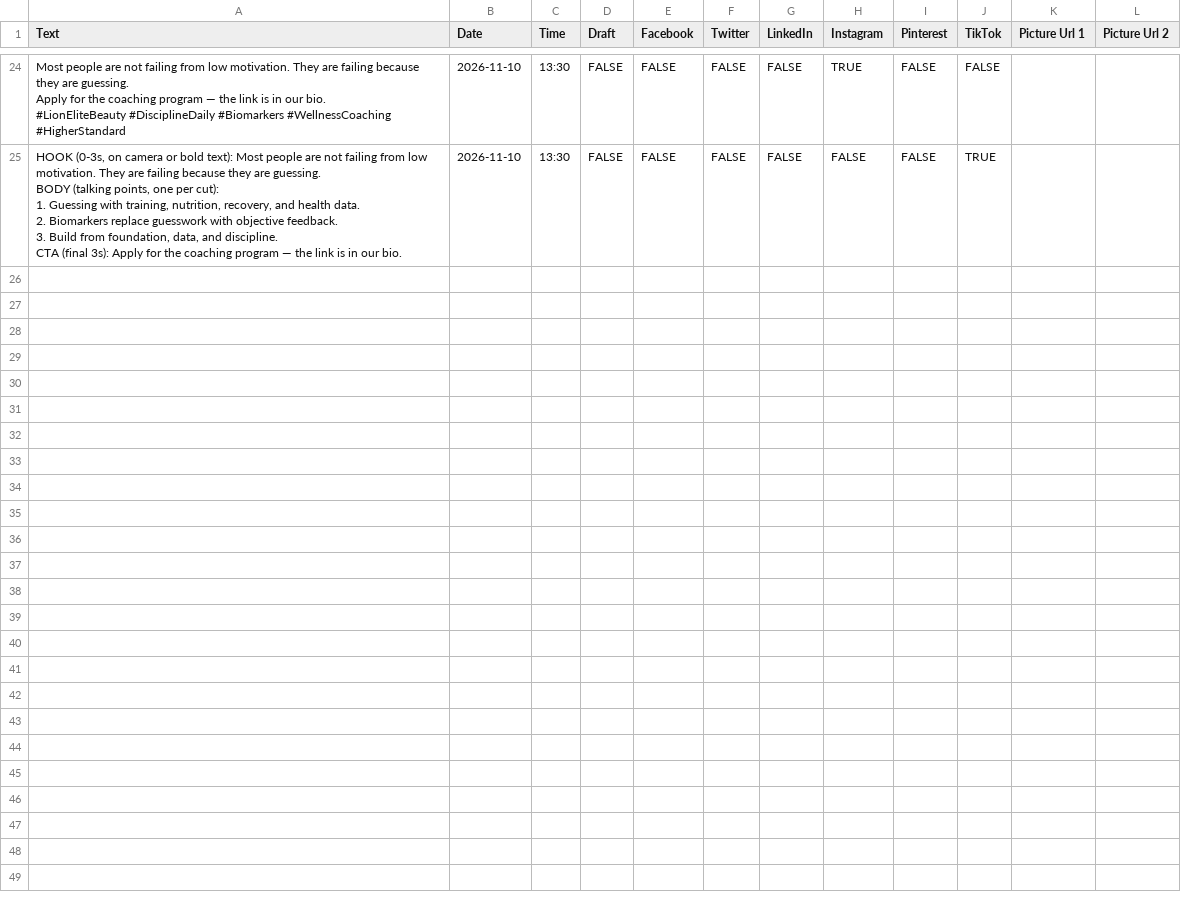
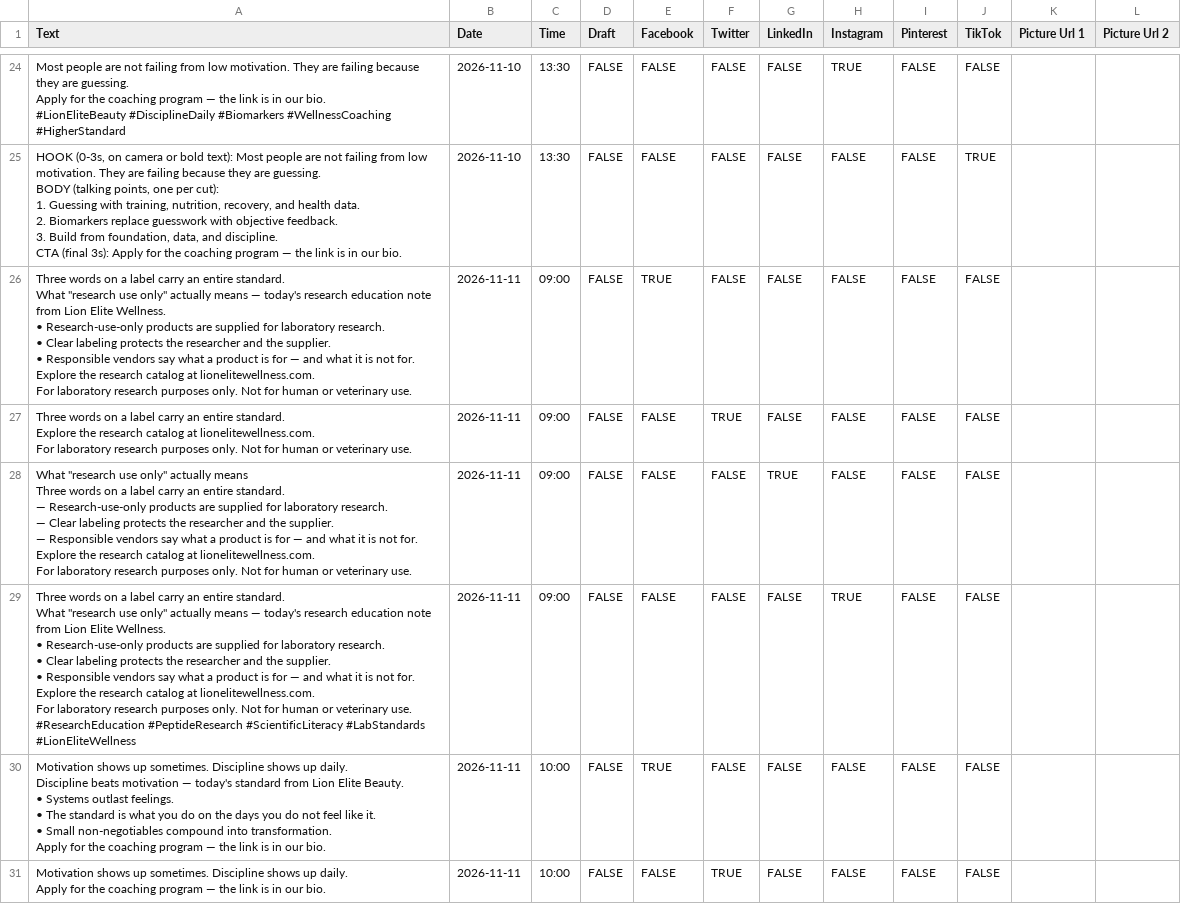
Before and after one commit to lionelite/lion-elite-os, a CSV file: content/metricool-import/week-of-2026-11-09.csv, drawn as a sheet; only a part is shown, gaps mark what is left out; the diff covers the shown part only.

```diff
--- a/content/metricool-import/week-of-2026-11-09.csv
+++ b/content/metricool-import/week-of-2026-11-09.csv
@@ -209 +209,53 @@ BODY (talking points, one per cut):
 CTA (final 3s): Apply for the coaching program — the link is in our bio.",2026-11-10,13:30,FALSE,FALSE,FALSE,FALSE,FALSE,FALSE,TRUE,,
+"Three words on a label carry an entire standard.
+
+What ""research use only"" actually means — today's research education note from Lion Elite Wellness.
+
+• Research-use-only products are supplied for laboratory research.
+• Clear labeling protects the researcher and the supplier.
+• Responsible vendors say what a product is for — and what it is not for.
+
+Explore the research catalog at lionelitewellness.com.
+
+For laboratory research purposes only. Not for human or veterinary use.",2026-11-11,09:00,FALSE,TRUE,FALSE,FALSE,FALSE,FALSE,FALSE,,
+"Three words on a label carry an entire standard.
+
+Explore the research catalog at lionelitewellness.com.
+
+For laboratory research purposes only. Not for human or veterinary use.",2026-11-11,09:00,FALSE,FALSE,TRUE,FALSE,FALSE,FALSE,FALSE,,
+"What ""research use only"" actually means
+
+Three words on a label carry an entire standard.
+
+— Research-use-only products are supplied for laboratory research.
+— Clear labeling protects the researcher and the supplier.
+— Responsible vendors say what a product is for — and what it is not for.
+
+Explore the research catalog at lionelitewellness.com.
+
+For laboratory research purposes only. Not for human or veterinary use.",2026-11-11,09:00,FALSE,FALSE,FALSE,TRUE,FALSE,FALSE,FALSE,,
+"Three words on a label carry an entire standard.
+
+What ""research use only"" actually means — today's research education note from Lion Elite Wellness.
+
+• Research-use-only products are supplied for laboratory research.
+• Clear labeling protects the researcher and the supplier.
+• Responsible vendors say what a product is for — and what it is not for.
+
+Explore the research catalog at lionelitewellness.com.
+
+For laboratory research purposes only. Not for human or veterinary use.
+
+#ResearchEducation #PeptideResearch #ScientificLiteracy #LabStandards #LionEliteWellness",2026-11-11,09:00,FALSE,FALSE,FALSE,FALSE,TRUE,FALSE,FALSE,,
+"Motivation shows up sometimes. Discipline shows up daily.
+
+Discipline beats motivation — today's standard from Lion Elite Beauty.
+
+• Systems outlast feelings.
+• The standard is what you do on the days you do not feel like it.
+• Small non-negotiables compound into transformation.
+
+Apply for the coaching program — the link is in our bio.",2026-11-11,10:00,FALSE,TRUE,FALSE,FALSE,FALSE,FALSE,FALSE,,
+"Motivation shows up sometimes. Discipline shows up daily.
+
+Apply for the coaching program — the link is in our bio.",2026-11-11,10:00,FALSE,FALSE,TRUE,FALSE,FALSE,FALSE,FALSE,,
```
Also changed, not shown: 6 added rows elsewhere in this file, 4 other files.
